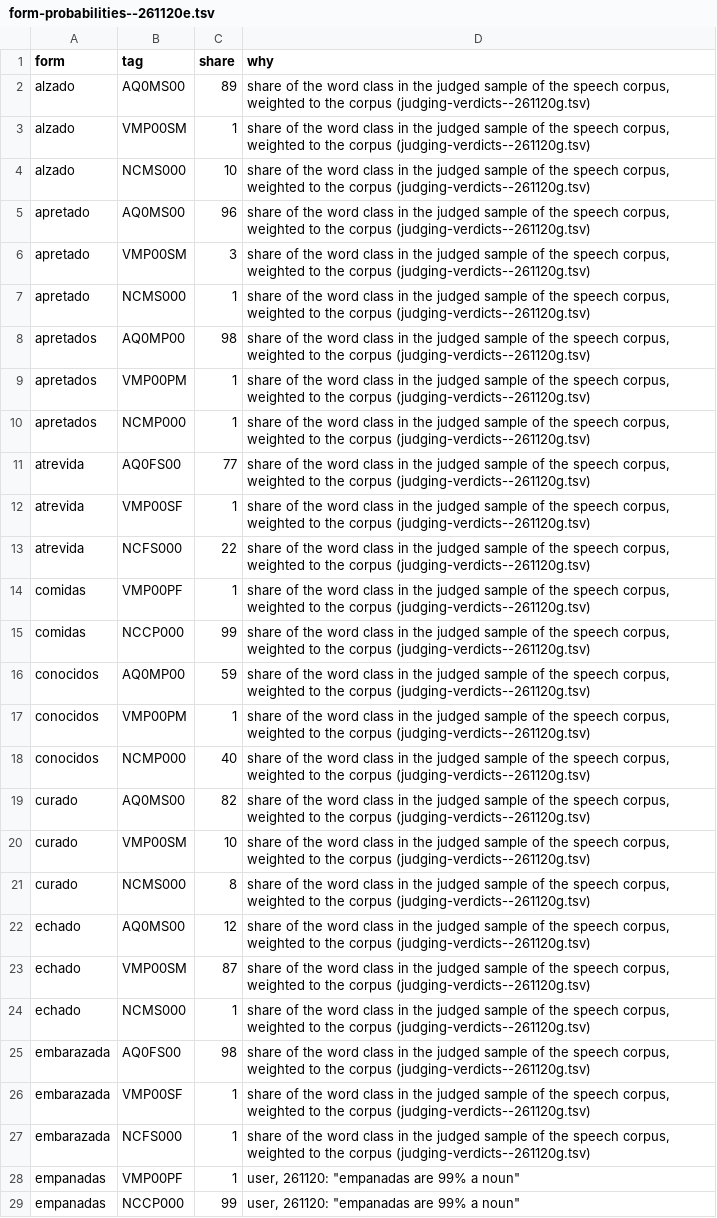
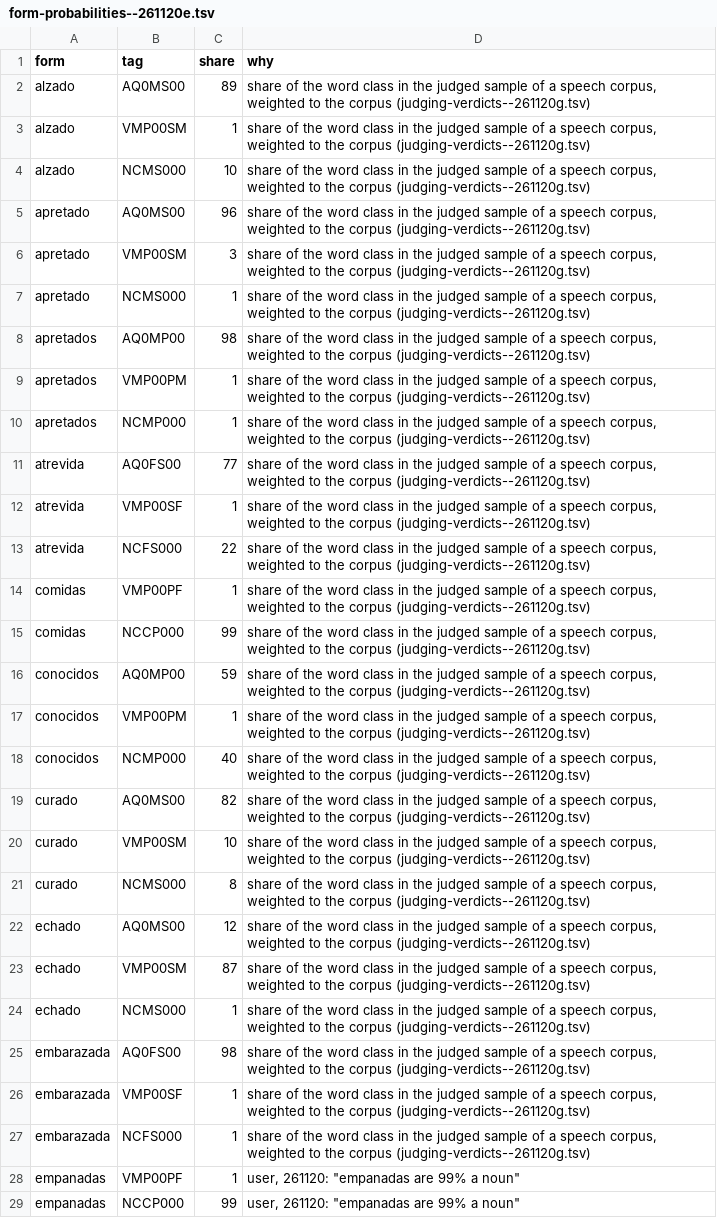
Before and after one commit to Linguista/FreeLing-es_CL-2027, a TSV file: sources/escl-sources/form-probabilities--261120e.tsv, drawn as a sheet; only a part is shown; the diff covers the shown part only; the diff names each change by its address in the sheet, - before the commit and + after, or states it on an @@ line.

```diff
--- a/sources/escl-sources/form-probabilities--261120e.tsv
+++ b/sources/escl-sources/form-probabilities--261120e.tsv
-D2:D27 (why): …sample of the speech corpus,…
+D2:D27 (why): …sample of a speech corpus,…
```
Also changed, not shown: 99 edited cells elsewhere in this file, sources/escl-sources/all-corpora-replacements--261108.tsv, sources/escl-sources/dictionary-words--261116d.tsv, 29 other files.
